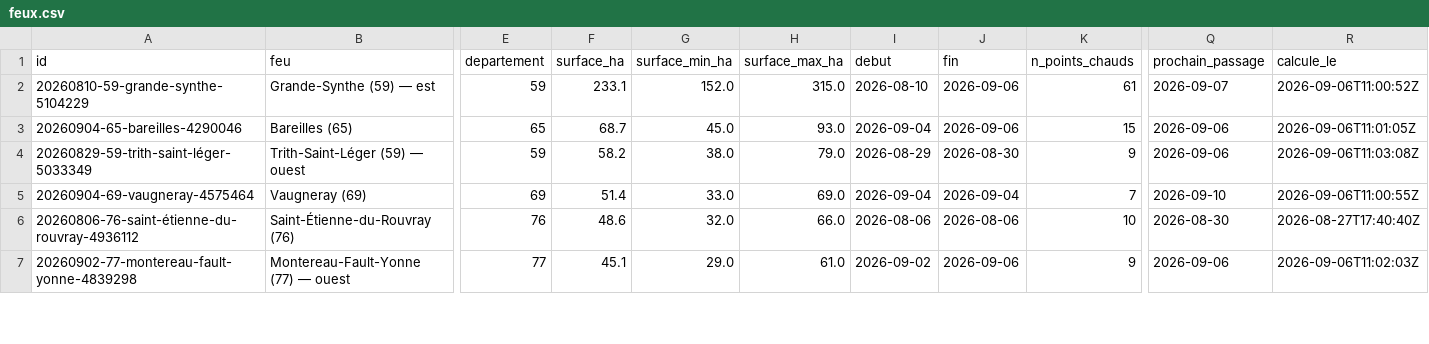
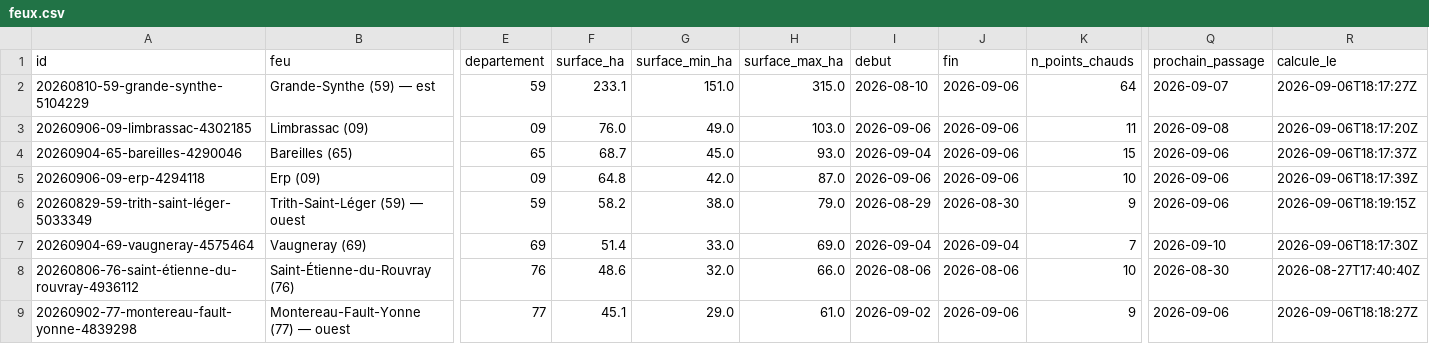
Before and after one commit to r0bp3nguin/brulis, a CSV file: site/data/feux.csv, drawn as a sheet; only a part is shown, gaps mark what is left out; addresses are those after the commit; rows hold the shown columns only; the diff covers the shown part only; the diff names each change by its address in the sheet, - before the commit and + after, or states it on an @@ line.

```diff
--- a/site/data/feux.csv
+++ b/site/data/feux.csv
-G2 (surface_min_ha): 152.0
+G2 (surface_min_ha): 151.0
-K2 (n_points_chauds): 61
+K2 (n_points_chauds): 64
-R2 (calcule_le): 2026-09-06T11:00:52Z
+R2 (calcule_le): 2026-09-06T18:17:27Z
+row 3: 20260906-09-limbrassac-4302185 | Limbrassac (09) | 09 | 76.0 | 49.0 | 103.0 | 2026-09-06 | 2026-09-06 | 11 | 2026-09-08 | 2026-09-06T18:17:20Z
-R4 (calcule_le): 2026-09-06T11:01:05Z
+R4 (calcule_le): 2026-09-06T18:17:37Z
+row 5: 20260906-09-erp-4294118 | Erp (09) | 09 | 64.8 | 42.0 | 87.0 | 2026-09-06 | 2026-09-06 | 10 | 2026-09-06 | 2026-09-06T18:17:39Z
-R6 (calcule_le): 2026-09-06T11:03:08Z
+R6 (calcule_le): 2026-09-06T18:19:15Z
-R7 (calcule_le): 2026-09-06T11:00:55Z
+R7 (calcule_le): 2026-09-06T18:17:30Z
-R9 (calcule_le): 2026-09-06T11:02:03Z
+R9 (calcule_le): 2026-09-06T18:18:27Z
```
Also changed, not shown: 15 edited cells elsewhere in this file, 32 other files.
